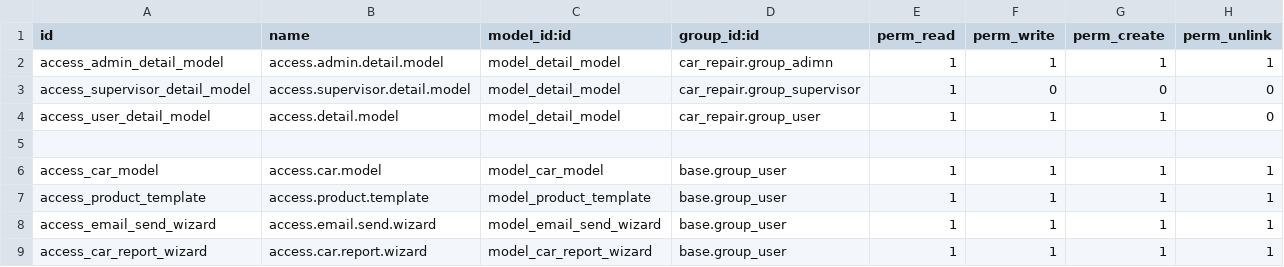
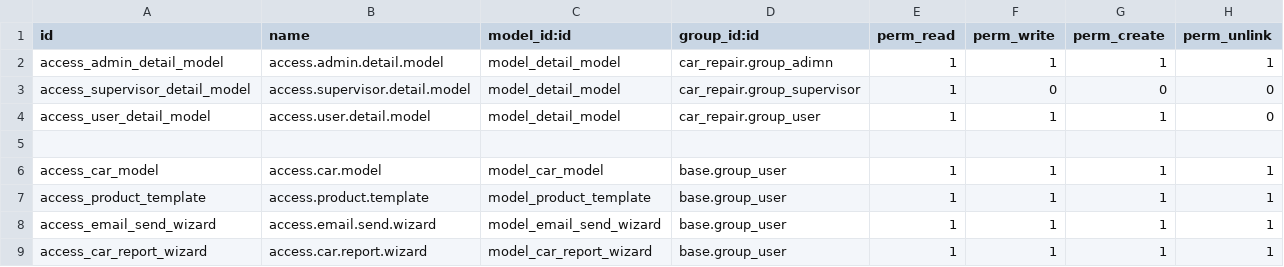
Before and after one commit to harshdholakiya455/Browseinfo_repo, a CSV file: car_repair/security/ir.model.access.csv, drawn as a sheet.

```diff
--- a/car_repair/security/ir.model.access.csv
+++ b/car_repair/security/ir.model.access.csv
@@ -3,3 +3,3 @@ access_admin_detail_model,access.admin.detail.model,model_detail_model,car_repai
 access_supervisor_detail_model,access.supervisor.detail.model,model_detail_model,car_repair.group_supervisor,1,0,0,0
-access_user_detail_model,access.detail.model,model_detail_model,car_repair.group_user,1,1,1,0
+access_user_detail_model,access.user.detail.model,model_detail_model,car_repair.group_user,1,1,1,0
 
```
Also changed, not shown: 9 other files.
